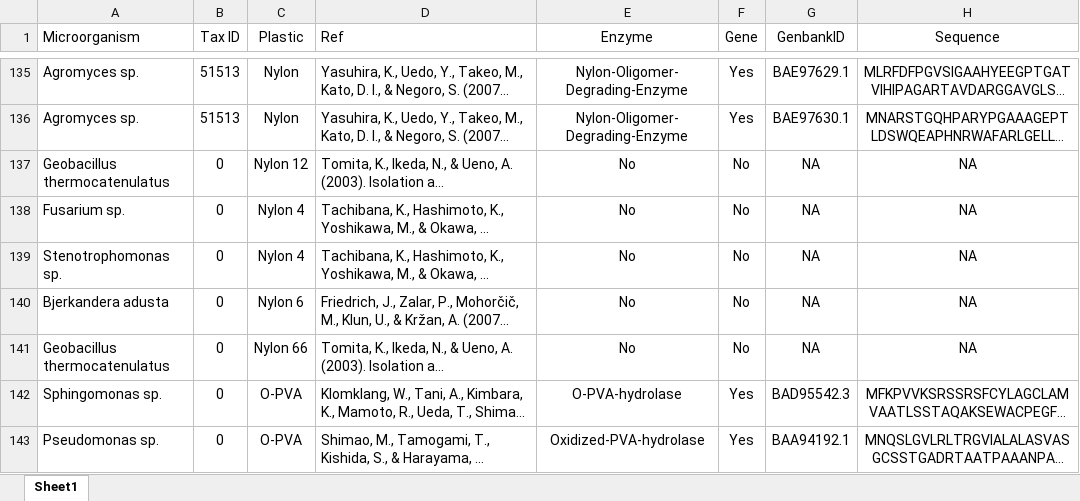
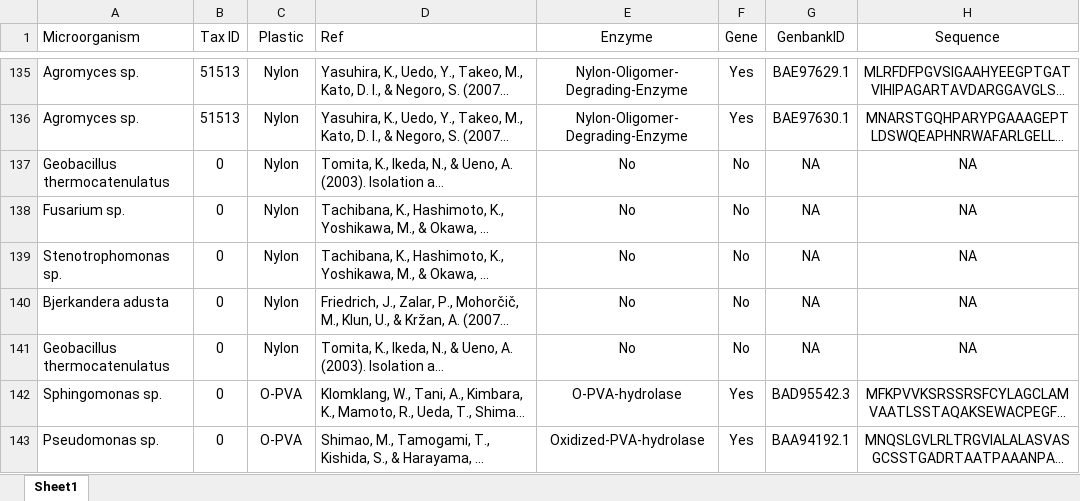
Before and after one commit to VictorGambarini/PlasticDegradersTree, an Excel workbook: Degraders_list_v4.xlsx, sheet Sheet1, drawn as a sheet; only a part is shown, gaps mark what is left out; long unchanged cells end in …; values as stored, in another font and other column widths than the file's, no borders; the diff names each change by its address in the sheet, - before the commit and + after, or states it on an @@ line.

Commit message:
Updated degraders table

```diff
--- a/Degraders_list_v4.xlsx (sheet Sheet1)
+++ b/Degraders_list_v4.xlsx (sheet Sheet1)
-C137 (Plastic): Nylon 12
+C137 (Plastic): Nylon
-C138:C139 (Plastic): Nylon 4
+C138:C139 (Plastic): Nylon
-C140 (Plastic): Nylon 6
+C140 (Plastic): Nylon
-C141 (Plastic): Nylon 66
+C141 (Plastic): Nylon
```
